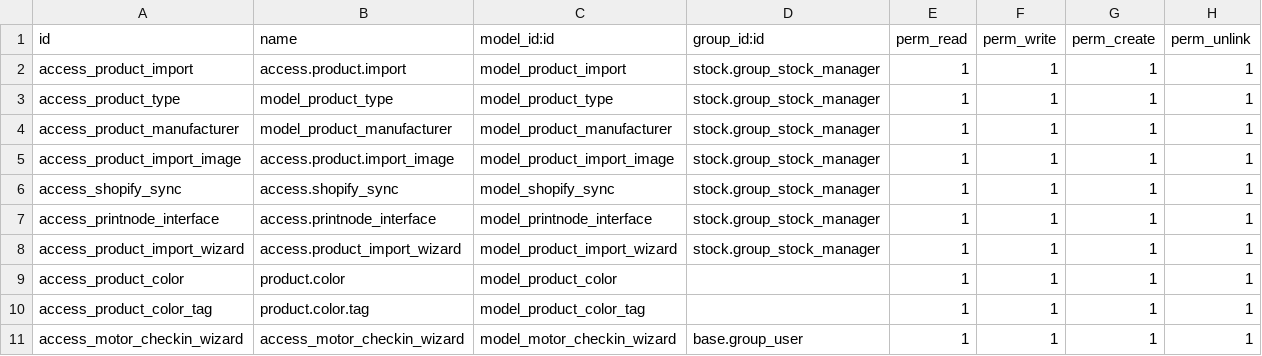
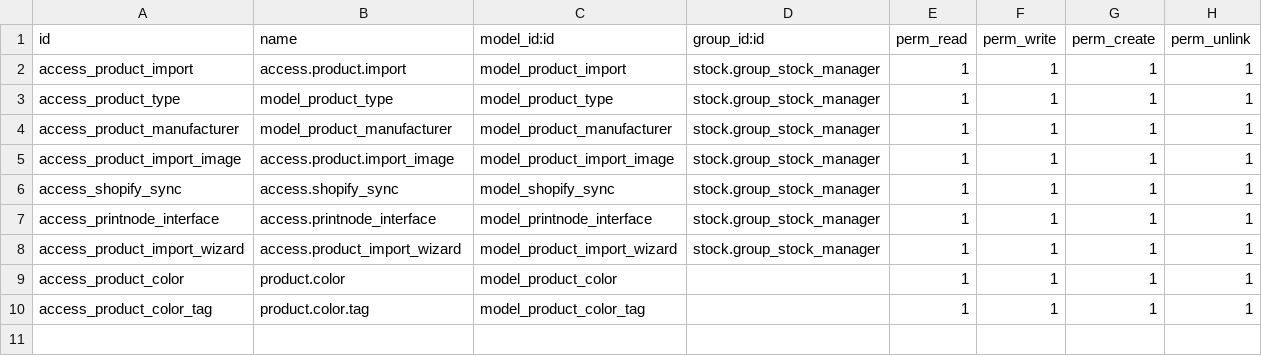
Before and after one commit to cbusillo/odoo17-addons, a CSV file: product_connect/security/ir.model.access.csv, drawn as a sheet; the diff names each change by its address in the sheet, - before the commit and + after, or states it on an @@ line.

Commit message:
remove old model

```diff
--- a/product_connect/security/ir.model.access.csv
+++ b/product_connect/security/ir.model.access.csv
-row 11: access_motor_checkin_wizard | access_motor_checkin_wizard | model_motor_checkin_wizard | base.group_user | 1 | 1 | 1 | 1
```
